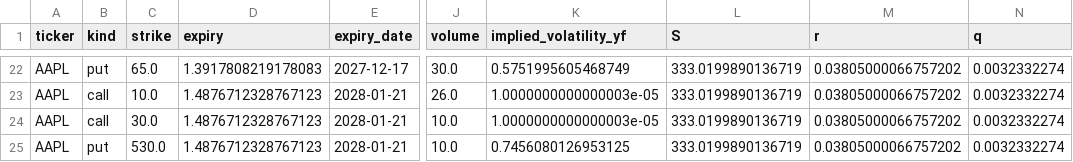
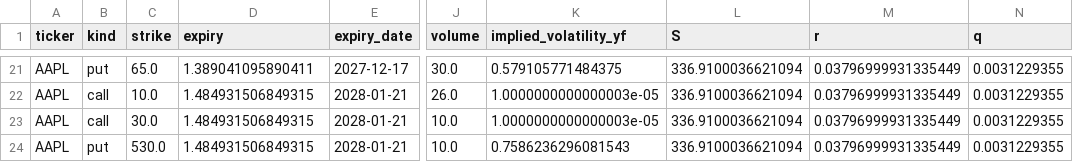
Before and after one commit to jaamesm/options-pricer, a CSV file: data/aapl_chain.csv, drawn as a sheet; only a part is shown, gaps mark what is left out; addresses are those after the commit; the diff covers the shown part only; the diff names each change by its address in the sheet, - before the commit and + after, or states it on an @@ line.

```diff
--- a/data/aapl_chain.csv
+++ b/data/aapl_chain.csv
-D21 (expiry): 1.3917808219178083
+D21 (expiry): 1.389041095890411
-K21 (implied_volatility_yf): 0.5751995605468749
+K21 (implied_volatility_yf): 0.579105771484375
-L21:L24 (S): 333.0199890136719
+L21:L24 (S): 336.9100036621094
-M21:M24 (r): 0.03805000066757202
+M21:M24 (r): 0.03796999931335449
-N21:N24 (q): 0.0032332274
+N21:N24 (q): 0.0031229355
-D22:D24 (expiry): 1.4876712328767123
+D22:D24 (expiry): 1.484931506849315
-K24 (implied_volatility_yf): 0.7456080126953125
+K24 (implied_volatility_yf): 0.7586236296081543
```
Also changed, not shown: 1 removed row and 92 edited cells elsewhere in this file, data/gld_chain.csv, data/nvda_chain.csv, 14 other files.
